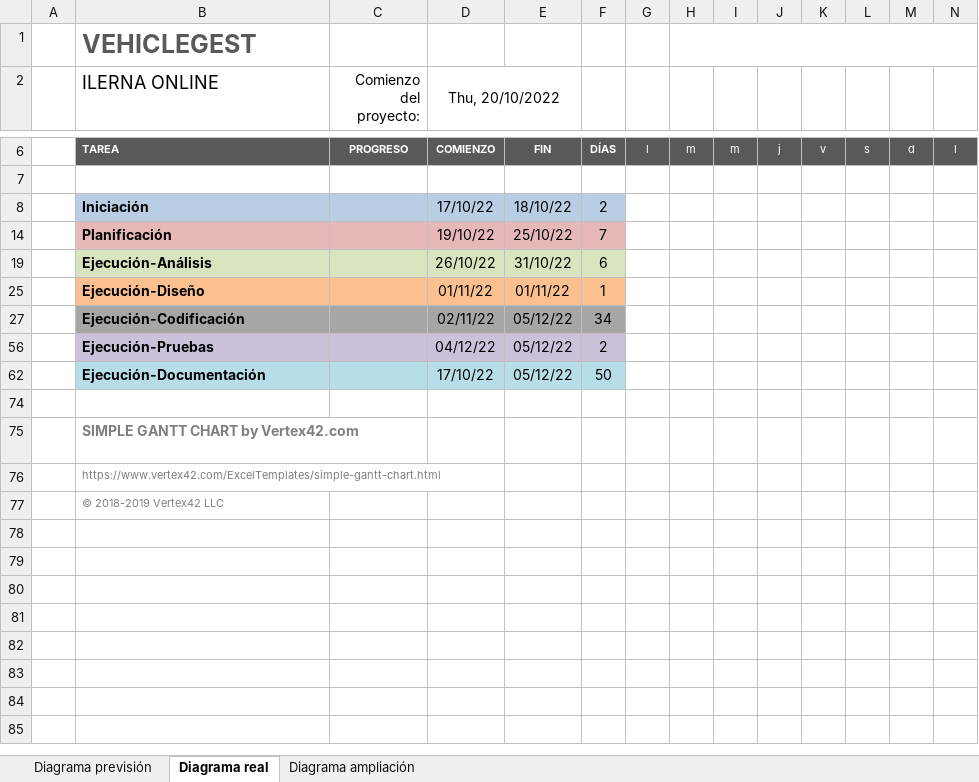
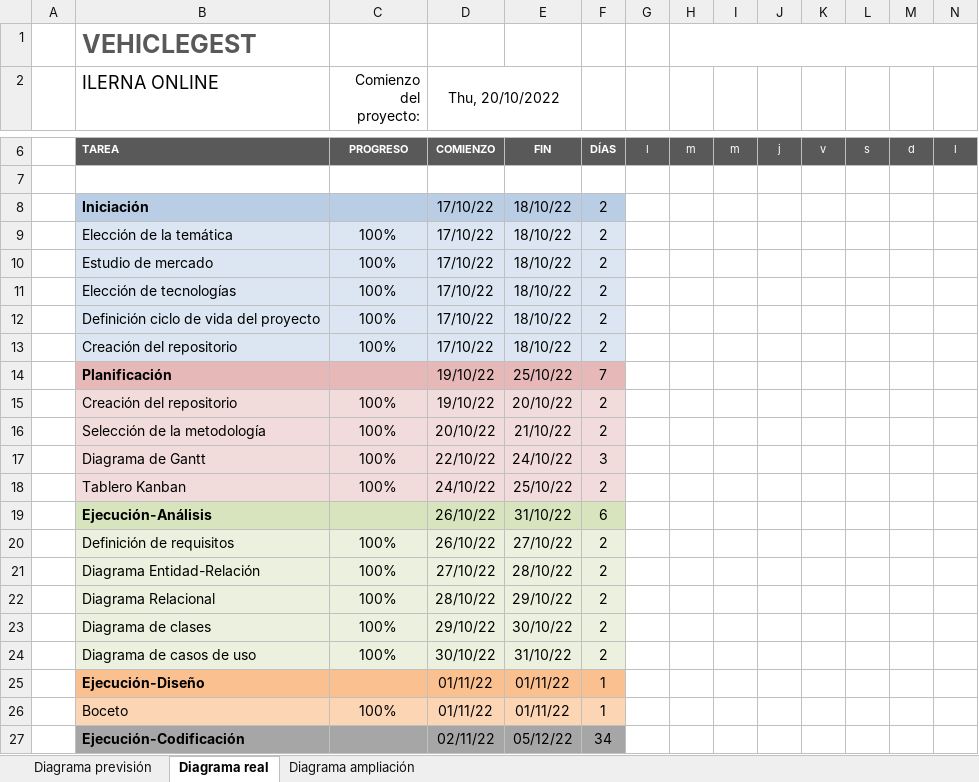
Before and after one commit to tadeu2/VehicleGest, an Excel workbook: 4.-Documentación/Diagrama de Gantt previsto.xlsx, sheet Diagrama real, drawn as a sheet; only a part is shown, gaps mark what is left out; the shorter side is filled out with more unchanged rows; values as stored, in another font and other column widths than the file's, no borders; conditional formats not drawn; rows hold the shown columns only; the diff covers the shown part only; the diff names each change by its address in the sheet, - before the commit and + after, or states it on an @@ line.

```diff
--- a/4.-Documentación/Diagrama de Gantt previsto.xlsx (sheet Diagrama real)
+++ b/4.-Documentación/Diagrama de Gantt previsto.xlsx (sheet Diagrama real)
@@ row 9 unhidden:  | Elección de la temática | 100% | 17/10/22 | 18/10/22 | 2 @@
@@ row 10 unhidden:  | Estudio de mercado | 100% | 17/10/22 | 18/10/22 | 2 @@
@@ row 11 unhidden:  | Elección de tecnologías | 100% | 17/10/22 | 18/10/22 | 2 @@
@@ row 12 unhidden:  | Definición ciclo de vida del proyecto | 100% | 17/10/22 | 18/10/22 | 2 @@
@@ row 13 unhidden:  | Creación del repositorio | 100% | 17/10/22 | 18/10/22 | 2 @@
@@ row 15 unhidden:  | Creación del repositorio | 100% | 19/10/22 | 20/10/22 | 2 @@
@@ row 16 unhidden:  | Selección de la metodología | 100% | 20/10/22 | 21/10/22 | 2 @@
@@ row 17 unhidden:  | Diagrama de Gantt | 100% | 22/10/22 | 24/10/22 | 3 @@
@@ row 18 unhidden:  | Tablero Kanban | 100% | 24/10/22 | 25/10/22 | 2 @@
@@ row 20 unhidden:  | Definición de requisitos | 100% | 26/10/22 | 27/10/22 | 2 @@
@@ row 21 unhidden:  | Diagrama Entidad-Relación | 100% | 27/10/22 | 28/10/22 | 2 @@
@@ row 22 unhidden:  | Diagrama Relacional | 100% | 28/10/22 | 29/10/22 | 2 @@
@@ row 23 unhidden:  | Diagrama de clases | 100% | 29/10/22 | 30/10/22 | 2 @@
@@ row 24 unhidden:  | Diagrama de casos de uso | 100% | 30/10/22 | 31/10/22 | 2 @@
@@ row 26 unhidden:  | Boceto | 100% | 01/11/22 | 01/11/22 | 1 @@
```
Also changed, not shown: 31 hidden or unhidden rows elsewhere in this sheet, sheet Diagrama ampliación, sheet Diagrama previsión, hidden cells, 10 other files.
